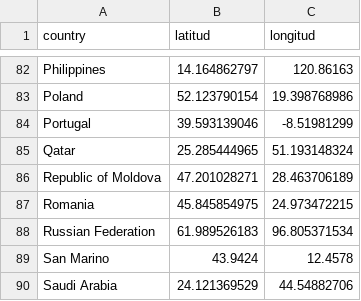
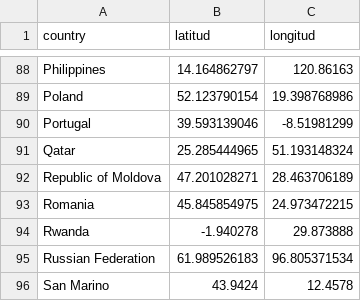
Before and after one commit to robertgv/aws-community-builders-dashboard, a CSV file: dashboard/data/countries.csv, drawn as a sheet; only a part is shown, gaps mark what is left out; the shorter side is filled out with more unchanged rows; the diff covers the shown part only.

```diff
--- a/dashboard/data/countries.csv
+++ b/dashboard/data/countries.csv
@@ -87,2 +93,3 @@ Republic of Moldova;47.201028271;28.463706189
 Romania;45.845854975;24.973472215
+Rwanda;-1.940278;29.873888
 Russian Federation;61.989526183;96.805371534
```
Also changed, not shown: 6 added rows elsewhere in this file, 5 other files.
